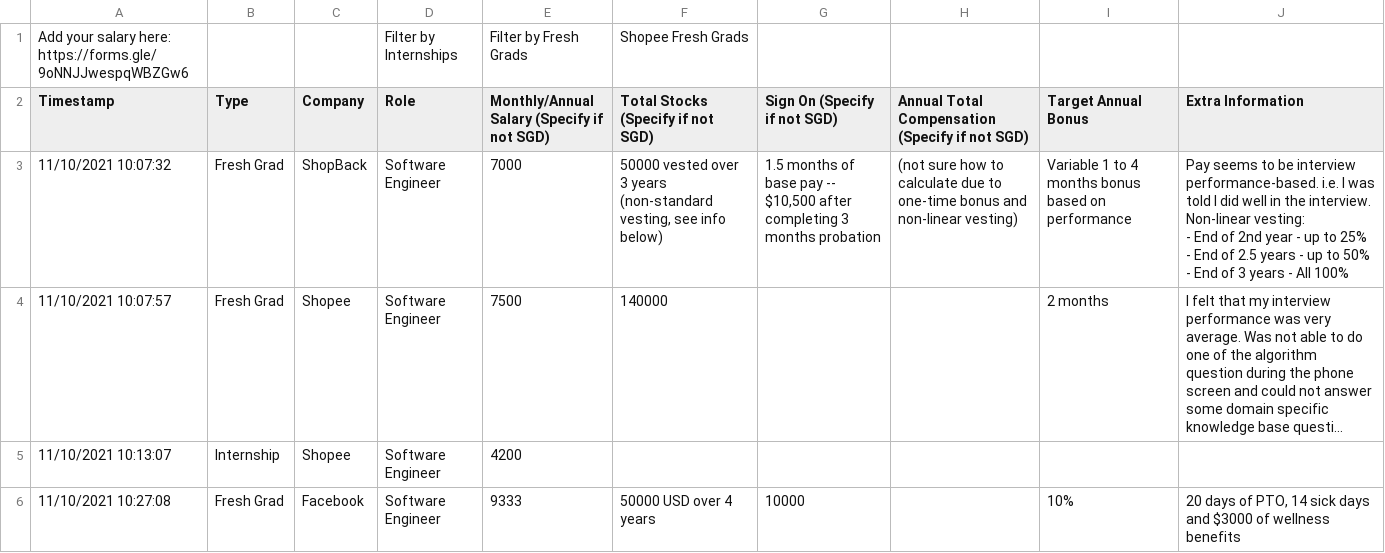
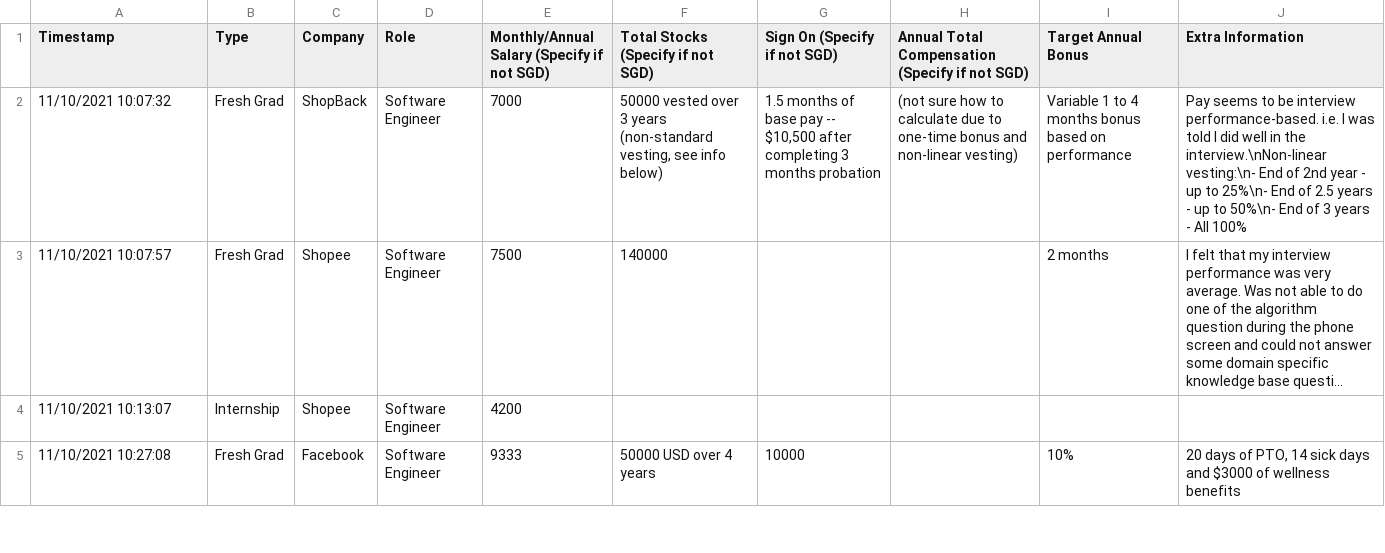
Before and after one commit to shawnkoh/salaries, a CSV file: data.csv, drawn as a sheet; only a part is shown; long unchanged cells end in …; removed rows and columns are numbered as before the commit, all else as after; ↵ is a line break in a cell; the diff names each change by its address in the sheet, - before the commit and + after, or states it on an @@ line.

Commit message:
Manually clean data

```diff
--- a/data.csv
+++ b/data.csv
-row 1: Add your salary here: https://forms.gle/9oNNJJwespqWBZGw6 |  |  | Filter by Internships | Filter by Fresh Grads | Shopee Fresh Grads
-J2 (Extra Information): …in the interview. ↵ Non-linear vesting: ↵ - End of 2nd year - up to 25% ↵ - End of 2.5 years - up to 50% ↵ - End of…
+J2 (Extra Information): …in the interview.\nNon-linear vesting:\n- End of 2nd year - up to 25%\n- End of 2.5 years - up to 50%\n- End of…
```
Also changed, not shown: 1 other file.
